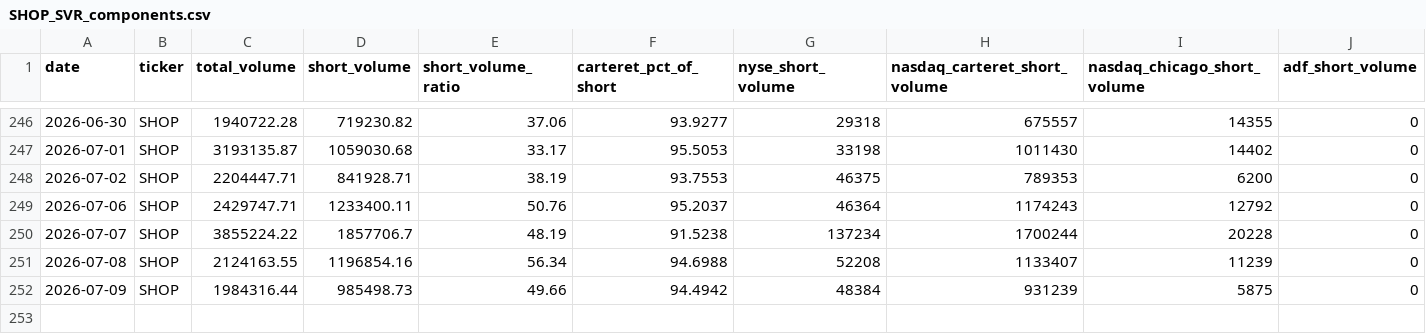
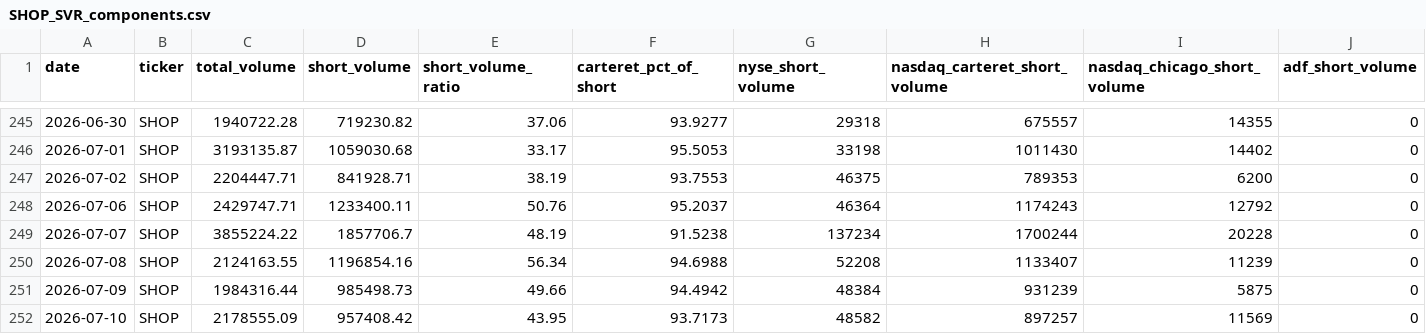
Before and after one commit to ryantrichardson/seed_ryantrichardson_optix, a CSV file: data/SHOP_SVR_components.csv, drawn as a sheet; only a part is shown, gaps mark what is left out; rows hold the shown columns only; the diff covers the shown part only; the diff names each change by its address in the sheet, - before the commit and + after, or states it on an @@ line.

```diff
--- a/data/SHOP_SVR_components.csv
+++ b/data/SHOP_SVR_components.csv
+row 252: 2026-07-10 | SHOP | 2178555.09 | 957408.42 | 43.95 | 93.7173 | 48582 | 897257 | 11569 | 0
```
Also changed, not shown: 1 removed row and 57 edited cells elsewhere in this file, data/AMD_SVR.csv, data/AMD_SVR_components.csv, 22 other files.
